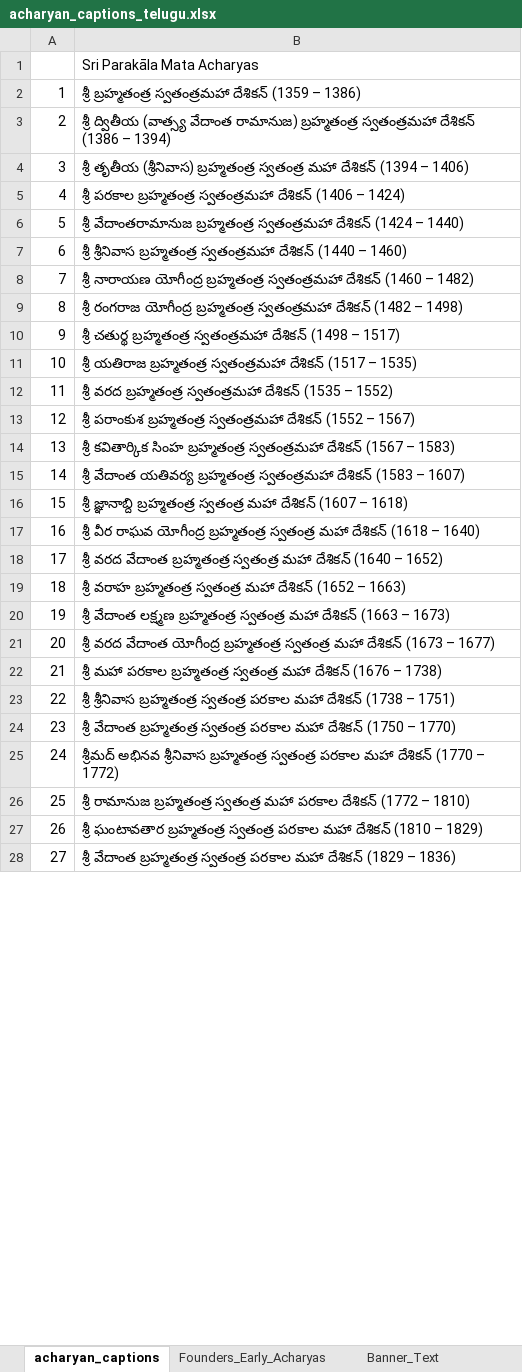
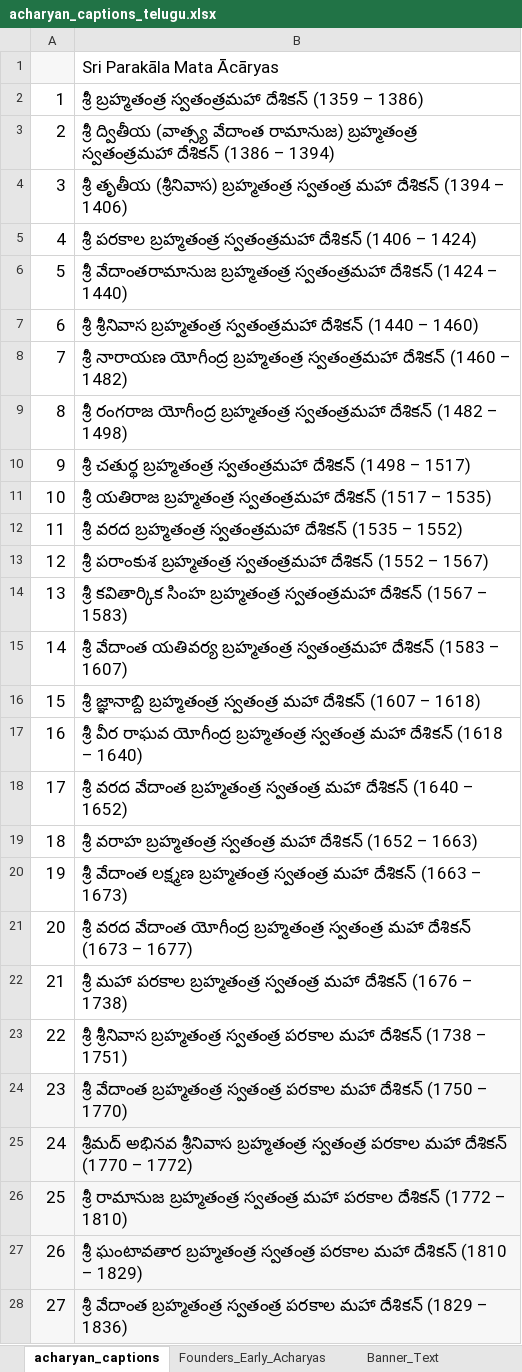
Before and after one commit to ksudarsh/parampara_poster_template, an Excel workbook: acharyan_captions_telugu.xlsx, sheet acharyan_captions, drawn as a sheet; only a part is shown; values as stored, in another font and other column widths than the file's, no borders; the diff covers the shown part only; the diff names each change by its address in the sheet, - before the commit and + after, or states it on an @@ line.

Commit message:
Updates to Telugu

```diff
--- a/acharyan_captions_telugu.xlsx (sheet acharyan_captions)
+++ b/acharyan_captions_telugu.xlsx (sheet acharyan_captions)
-A1 fill: none
+A1 fill: #F7F7F7
-B1: Sri Parakāla Mata Acharyas
+B1: Sri Parakāla Mata Ācāryas
@@ B1 text size: larger @@
@@ A2:B28 text size: larger @@
-A24:B28 fill: none
+A24:B28 fill: #F7F7F7
```
Also changed, not shown: cell formats elsewhere in this sheet, sheet Founders_Early_Acharyas, sheet Banner_Text.
